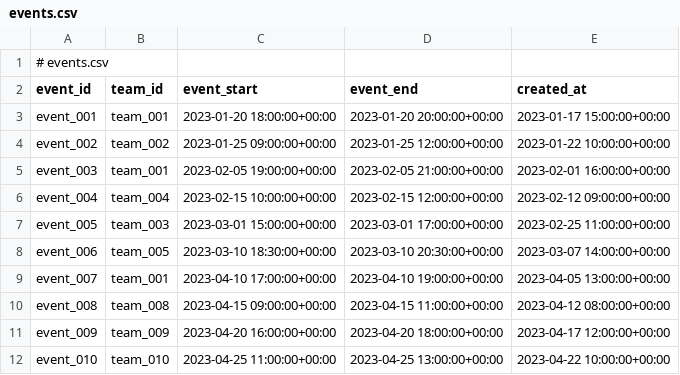
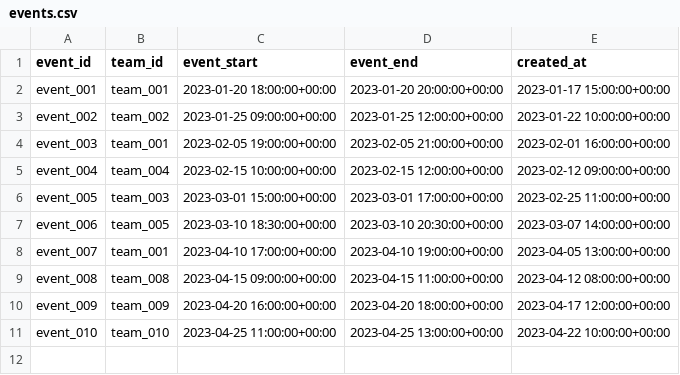
Before and after one commit to ferocemarcello/sports_team_data_model, a CSV file: data/events.csv, drawn as a sheet.

Commit message:
Update events.csv

```diff
--- a/data/events.csv
+++ b/data/events.csv
@@ -1,2 +1 @@
-# events.csv
 event_id,team_id,event_start,event_end,created_at
```
